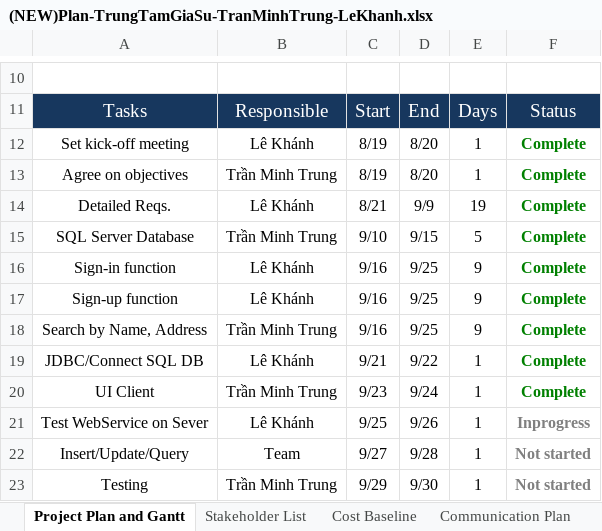
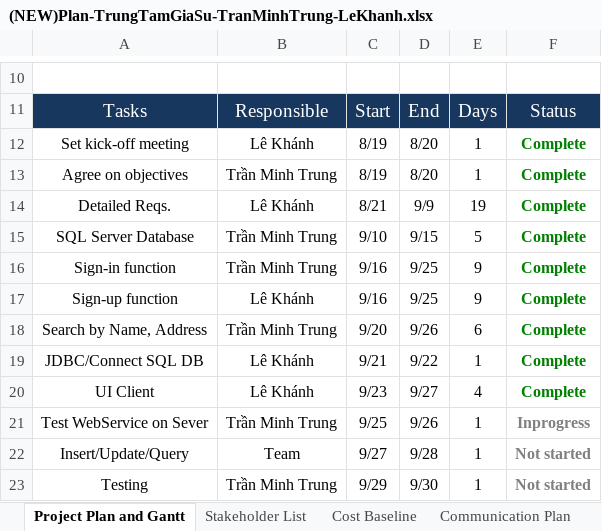
Before and after one commit to ungdungdoan/TrungTamGiaSu, an Excel workbook: (NEW)Plan-TrungTamGiaSu-TranMinhTrung-LeKhanh.xlsx, sheet Project Plan and Gantt, drawn as a sheet; only a part is shown, gaps mark what is left out; values as stored, in another font and other column widths than the file's, no borders; charts and pictures not drawn; the diff names each change by its address in the sheet, - before the commit and + after, or states it on an @@ line.

Commit message:
Add files via upload
Cập nhật plan mới

```diff
--- a/(NEW)Plan-TrungTamGiaSu-TranMinhTrung-LeKhanh.xlsx (sheet Project Plan and Gantt)
+++ b/(NEW)Plan-TrungTamGiaSu-TranMinhTrung-LeKhanh.xlsx (sheet Project Plan and Gantt)
-B16: Lê Khánh
+B16: Trần Minh Trung
-C18: 9/16
+C18: 9/20
-D18: 9/25
+D18: 9/26
-E18: 9
+E18: 6
-B20: Trần Minh Trung
+B20: Lê Khánh
-D20: 9/24
+D20: 9/27
-E20: 1
+E20: 4
-B21: Lê Khánh
+B21: Trần Minh Trung
```
Also changed, not shown: charts or pictures.
